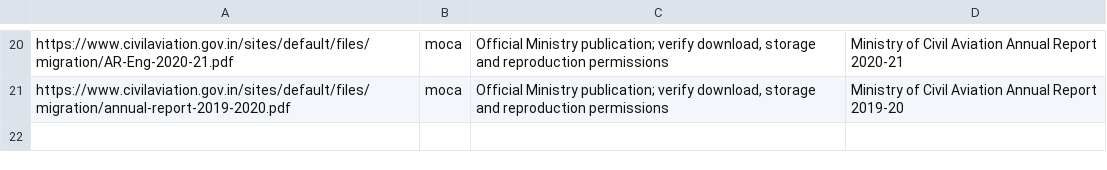
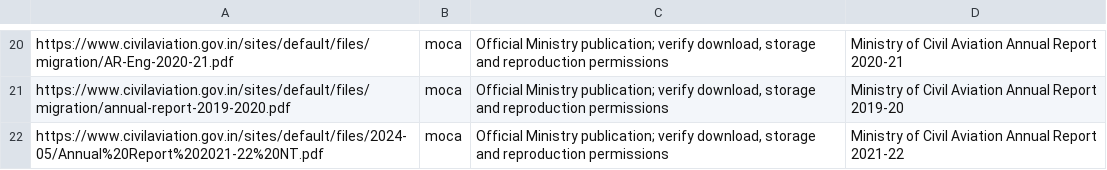
Before and after one commit to elamadhiram2006-code/prince28-cit02-flyright, a CSV file: data/sources.csv, drawn as a sheet; only a part is shown, gaps mark what is left out.

Commit message:
Add MoCA annual report 2021-22 to corpus

```diff
--- a/data/sources.csv
+++ b/data/sources.csv
@@ -21 +21,2 @@ https://www.civilaviation.gov.in/sites/default/files/migration/AR-Eng-2020-21.pd
 https://www.civilaviation.gov.in/sites/default/files/migration/annual-report-2019-2020.pdf,moca,"Official Ministry publication; verify download, storage and reproduction permissions",Ministry of Civil Aviation Annual Report 2019-20
+https://www.civilaviation.gov.in/sites/default/files/2024-05/Annual%20Report%202021-22%20NT.pdf,moca,"Official Ministry publication; verify download, storage and reproduction permissions",Ministry of Civil Aviation Annual Report 2021-22
```
Also changed, not shown: 3 other files.
